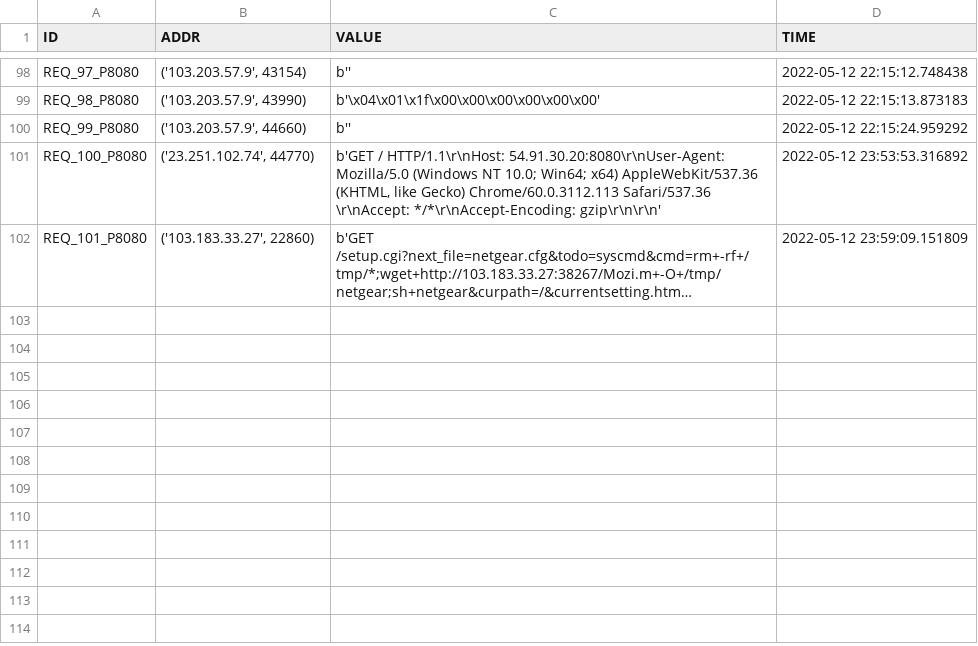
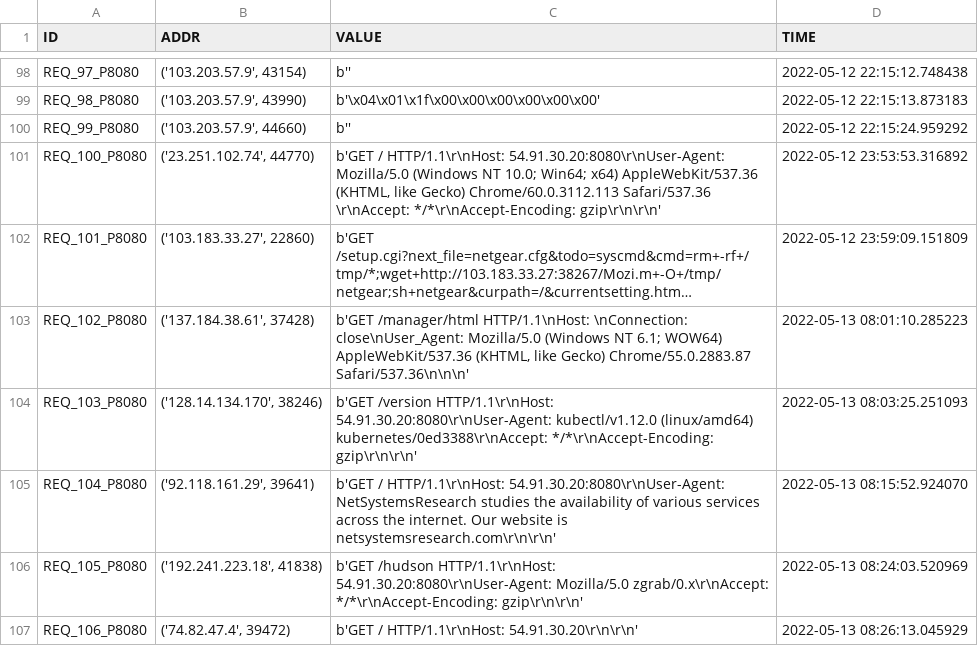
Before and after one commit to 9carlo6/CandyPot, a CSV file: requests/port_8080_requests.csv, drawn as a sheet; only a part is shown, gaps mark what is left out; long unchanged cells end in …; the diff names each change by its address in the sheet, - before the commit and + after, or states it on an @@ line.

```diff
--- a/requests/port_8080_requests.csv
+++ b/requests/port_8080_requests.csv
+row 103: REQ_102_P8080 | ('137.184.38.61', 37428) | b'GET /manager/html HTTP/1.1\nHost: \nConnection: close\nUser_Agent: Mozilla/5.0 (Windows NT 6.1; WOW64) AppleWebKit/537.36 (KHTML, like Gecko) Chrome/55.0.2883.87 Safari/537.36\n\n\n' | 2022-05-13 08:01:10.285223
+row 104: REQ_103_P8080 | ('128.14.134.170', 38246) | b'GET /version HTTP/1.1\r\nHost: 54.91.30.20:8080\r\nUser-Agent: kubectl/v1.12.0 (linux/amd64) kubernetes/0ed3388\r\nAccept: */*\r\nAccept-Encoding: gzip\r\n\r\n' | 2022-05-13 08:03:25.251093
+row 105: REQ_104_P8080 | ('92.118.161.29', 39641) | b'GET / HTTP/1.1\r\nHost: 54.91.30.20:8080\r\nUser-Agent: NetSystemsResearch studies the availability of various services across the internet. Our website is netsystemsresearch.com\r\n\r\n' | 2022-05-13 08:15:52.924070
+row 106: REQ_105_P8080 | ('192.241.223.18', 41838) | b'GET /hudson HTTP/1.1\r\nHost: 54.91.30.20:8080\r\nUser-Agent: Mozilla/5.0 zgrab/0.x\r\nAccept: */*\r\nAccept-Encoding: gzip\r\n\r\n' | 2022-05-13 08:24:03.520969
+row 107: REQ_106_P8080 | ('74.82.47.4', 39472) | b'GET / HTTP/1.1\r\nHost: 54.91.30.20\r\n\r\n' | 2022-05-13 08:26:13.045929
```
Also changed, not shown: requests/port_80_requests.csv, requests/port_81_requests.csv, 44 other files.
